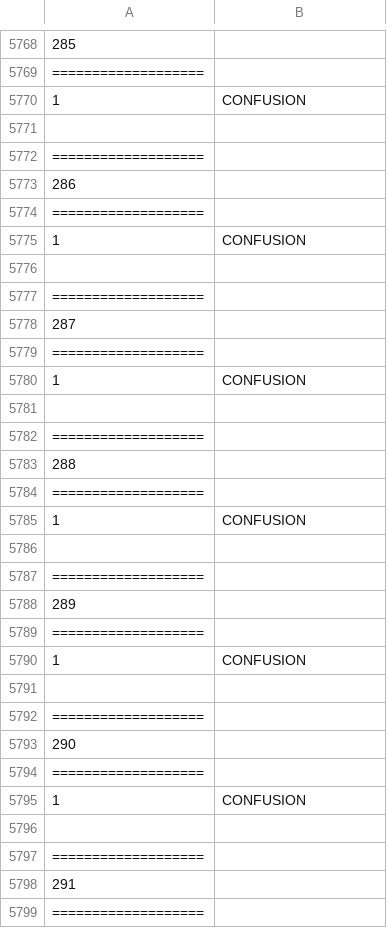
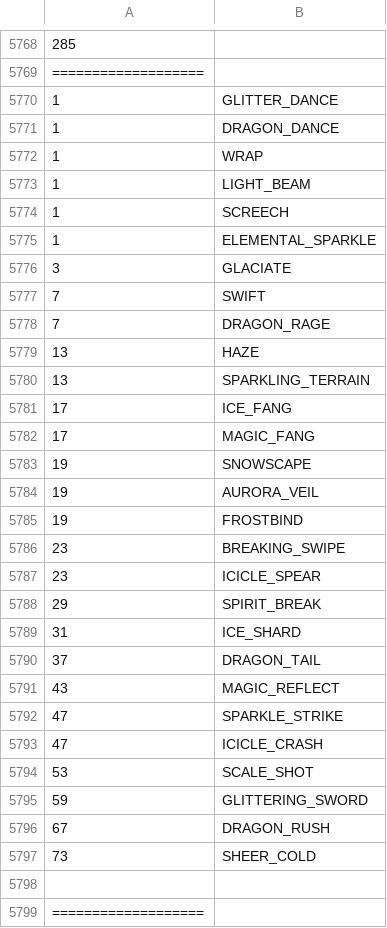
Before and after one commit to sjkuhnke/PokemonGame, a CSV file: PokemonGame/bin/info/movebank.csv, drawn as a sheet; only a part is shown, gaps mark what is left out; the shorter side is filled out with more unchanged rows.

```diff
--- a/PokemonGame/bin/info/movebank.csv
+++ b/PokemonGame/bin/info/movebank.csv
@@ -5769,3 +5769,30 @@
 ===================
-1  |CONFUSION
+1  |GLITTER_DANCE
+1  |DRAGON_DANCE
+1  |WRAP
+1  |LIGHT_BEAM
+1  |SCREECH
+1  |ELEMENTAL_SPARKLE
+3  |GLACIATE
+7  |SWIFT
+7  |DRAGON_RAGE
+13 |HAZE
+13 |SPARKLING_TERRAIN
+17 |ICE_FANG
+17 |MAGIC_FANG
+19 |SNOWSCAPE
+19 |AURORA_VEIL
+19 |FROSTBIND
+23 |BREAKING_SWIPE
+23 |ICICLE_SPEAR
+29 |SPIRIT_BREAK
+31 |ICE_SHARD
+37 |DRAGON_TAIL
+43 |MAGIC_REFLECT
+47 |SPARKLE_STRIKE
+47 |ICICLE_CRASH
+53 |SCALE_SHOT
+59 |GLITTERING_SWORD
+67 |DRAGON_RUSH
+73 |SHEER_COLD
 
```
Also changed, not shown: PokemonGame/bin/info/trainers.csv, PokemonGame/res/info/movebank.csv, 30 other files.
